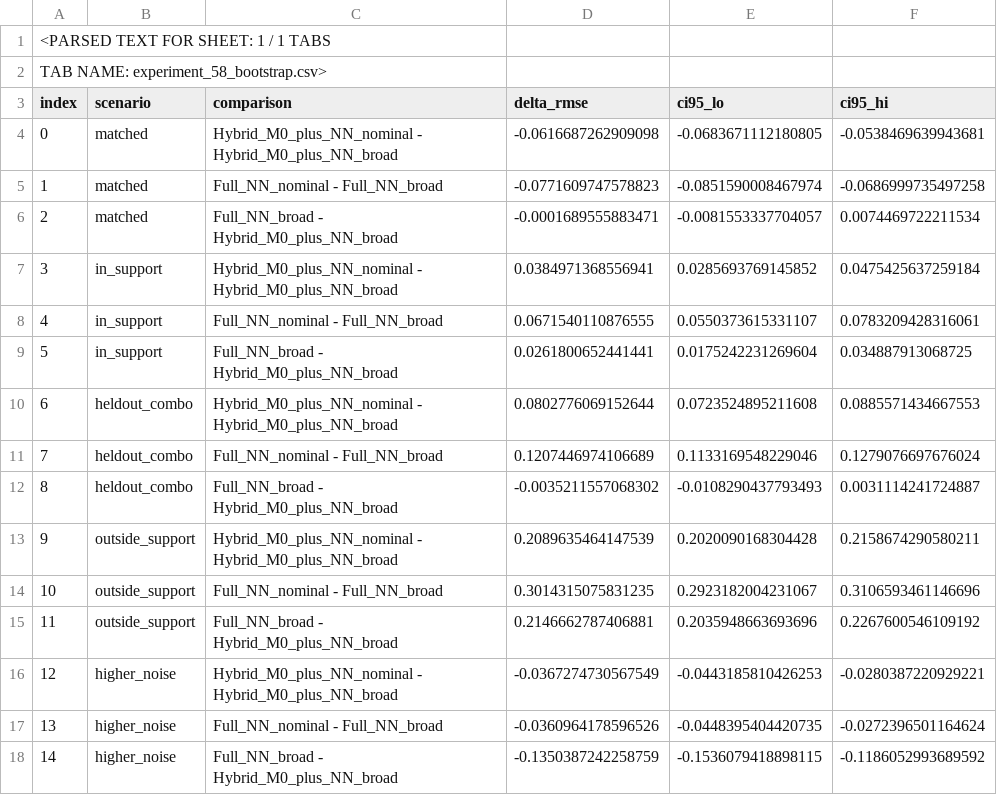
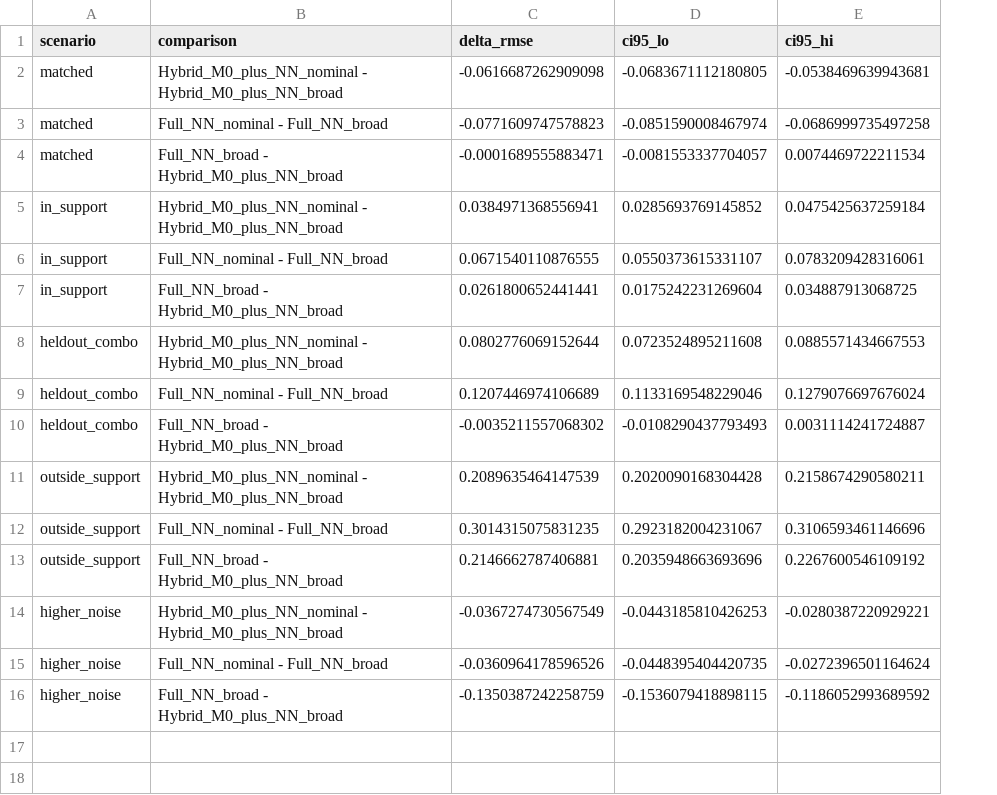
Before and after one commit to Andre-Woodly/Block_Control__Bulanenkov, a CSV file: results/passive_thermal_58_bootstrap.csv, drawn as a sheet; removed rows and columns are numbered as before the commit, all else as after; the diff names each change by its address in the sheet, - before the commit and + after, or states it on an @@ line.

Commit message:
Restore standard CSV format without parsing metadata or synthetic index

```diff
--- a/results/passive_thermal_58_bootstrap.csv
+++ b/results/passive_thermal_58_bootstrap.csv
-column A (index), rows 4-18: 0 | 1 | 2 | 3 | 4 | 5 | 6 | 7 | 8 | 9 | 10 | 11 | 12 | 13 | 14
-row 1: <PARSED TEXT FOR SHEET: 1 / 1 TABS
-row 2: TAB NAME: experiment_58_bootstrap.csv>
```
